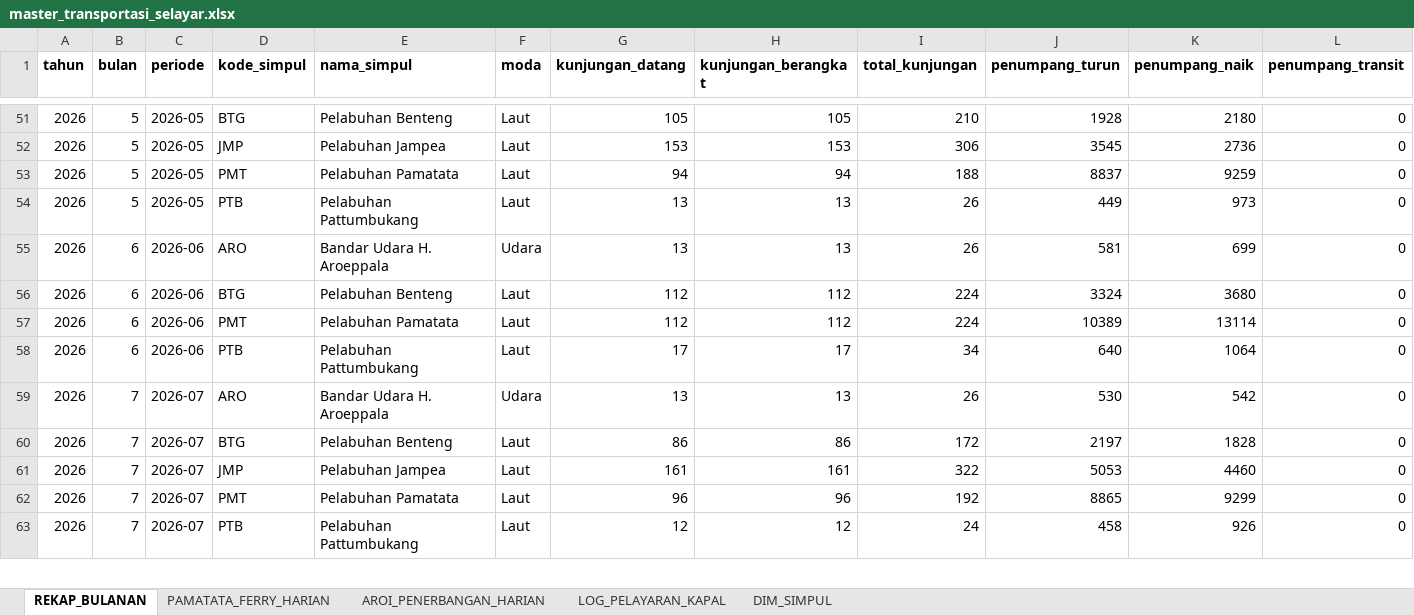
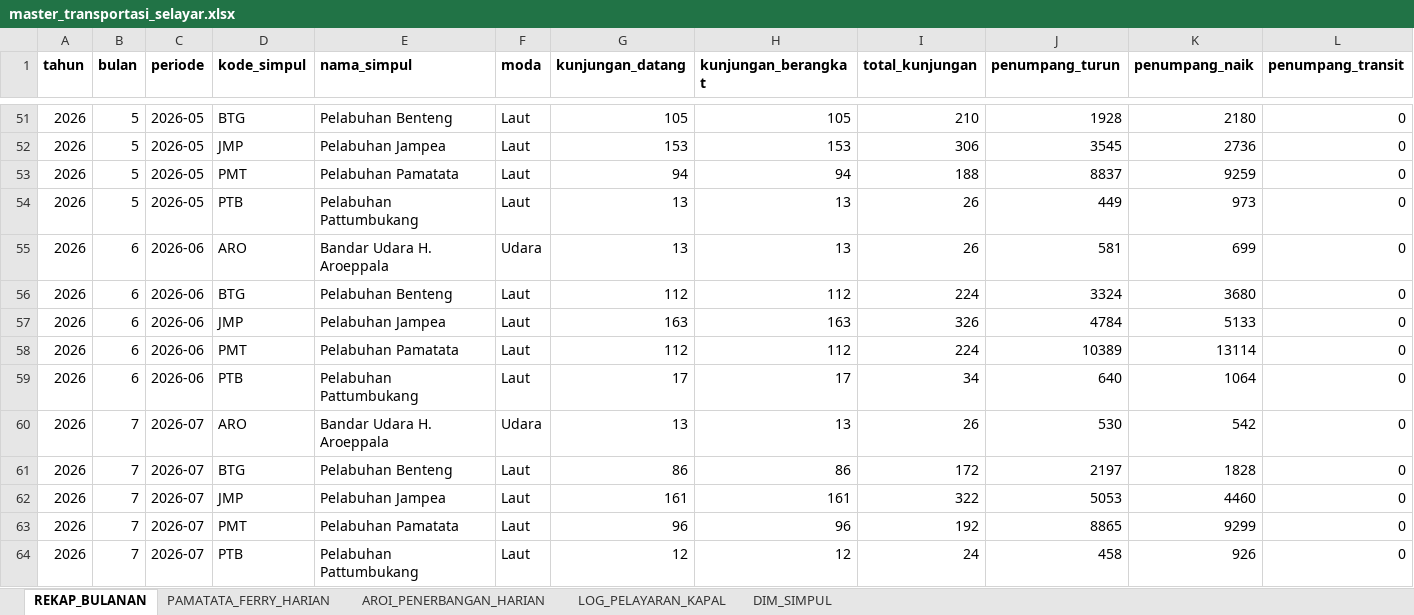
Before and after one commit to stat-selayar/distribusi, an Excel workbook: data_bersih/master_transportasi_selayar.xlsx, sheet REKAP_BULANAN, drawn as a sheet; only a part is shown, gaps mark what is left out; values as stored, in another font and other column widths than the file's, no borders; rows hold the shown columns only; the diff names each change by its address in the sheet, - before the commit and + after, or states it on an @@ line.

```diff
--- a/data_bersih/master_transportasi_selayar.xlsx (sheet REKAP_BULANAN)
+++ b/data_bersih/master_transportasi_selayar.xlsx (sheet REKAP_BULANAN)
+row 57: 2026 | 6 | 2026-06 | JMP | Pelabuhan Jampea | Laut | 163 | 163 | 326 | 4784 | 5133 | 0
```
Also changed, not shown: sheet LOG_PELAYARAN_KAPAL, 5 other files.
